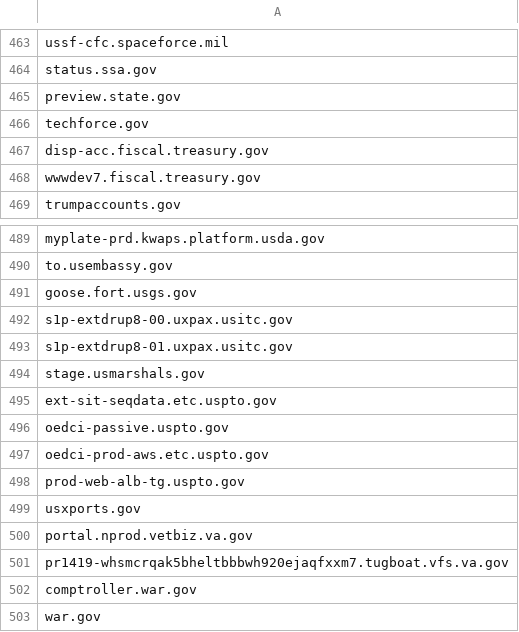
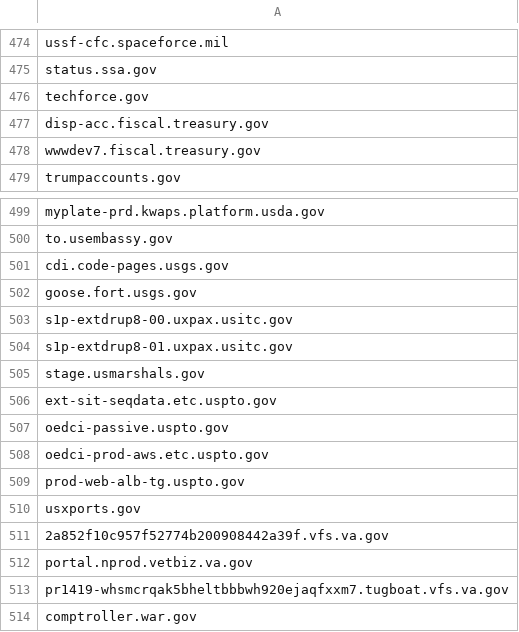
Before and after one commit to arpitjain099/site-scanning-analysis, a CSV file: reports/missing-target-url-in-snapshot.csv, drawn as a sheet; only a part is shown, gaps mark what is left out; the shorter side is filled out with more unchanged rows; the diff covers the shown part only.

```diff
--- a/reports/missing-target-url-in-snapshot.csv
+++ b/reports/missing-target-url-in-snapshot.csv
@@ -464,3 +475,2 @@ ussf-cfc.spaceforce.mil
 status.ssa.gov
-preview.state.gov
 techforce.gov
@@ -490,2 +500,3 @@ myplate-prd.kwaps.platform.usda.gov
 to.usembassy.gov
+cdi.code-pages.usgs.gov
 goose.fort.usgs.gov
@@ -499,2 +510,3 @@ prod-web-alb-tg.uspto.gov
 usxports.gov
+2a852f10c957f52774b200908442a39f.vfs.va.gov
 portal.nprod.vetbiz.va.gov
```
Also changed, not shown: 12 added rows and 1 removed row elsewhere in this file.
